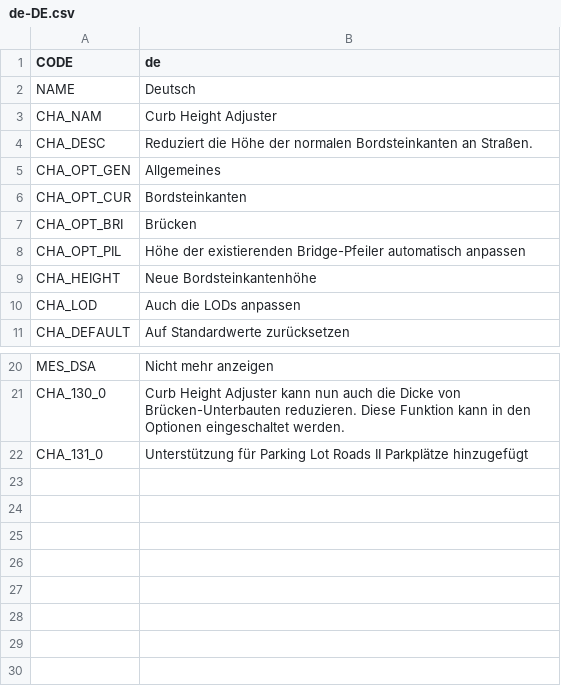
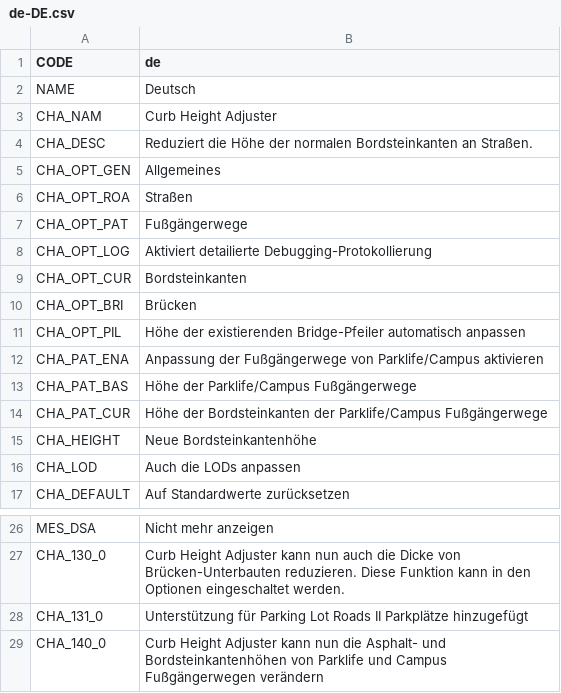
Before and after one commit to algernon-A/CurbHeightAdjuster, a CSV file: Translations/de-DE.csv, drawn as a sheet; only a part is shown, gaps mark what is left out; the diff names each change by its address in the sheet, - before the commit and + after, or states it on an @@ line.

Commit message:
Update translations.

```diff
--- a/Translations/de-DE.csv
+++ b/Translations/de-DE.csv
+row 6: CHA_OPT_ROA | Straßen
+row 7: CHA_OPT_PAT | Fußgängerwege
+row 8: CHA_OPT_LOG | Aktiviert detailierte Debugging-Protokollierung
+row 12: CHA_PAT_ENA | Anpassung der Fußgängerwege von Parklife/Campus aktivieren
+row 13: CHA_PAT_BAS | Höhe der Parklife/Campus Fußgängerwege
+row 14: CHA_PAT_CUR | Höhe der Bordsteinkanten der Parklife/Campus Fußgängerwege
+row 29: CHA_140_0 | Curb Height Adjuster kann nun die Asphalt- und Bordsteinkantenhöhen von Parklife und Campus Fußgängerwegen verändern
```
Also changed, not shown: Translations/es-ES.csv, Translations/ko-KR.csv, 9 other files.
